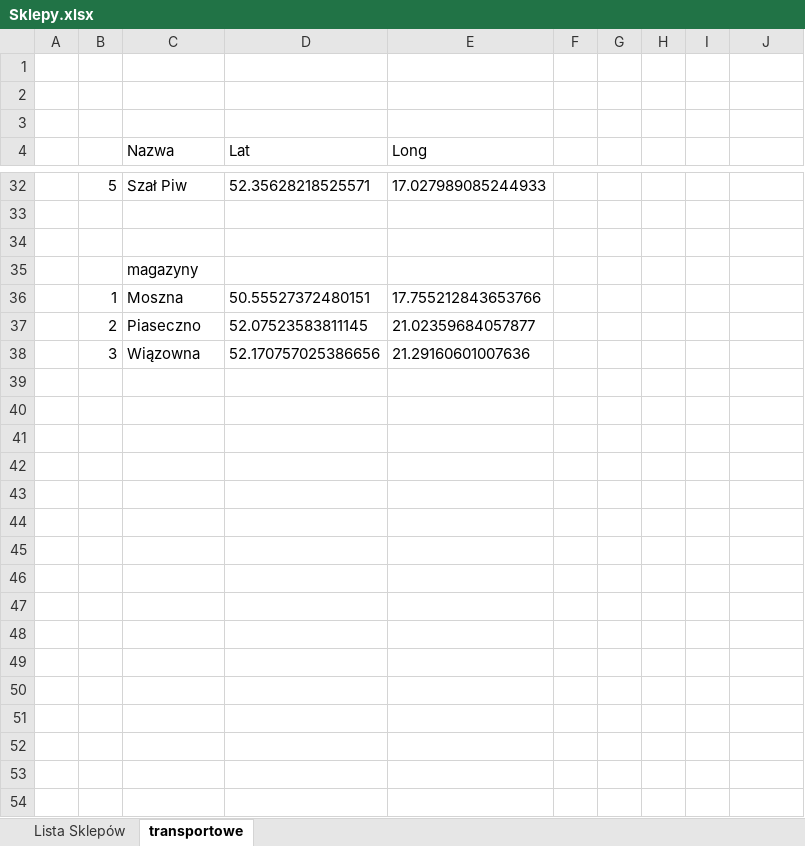
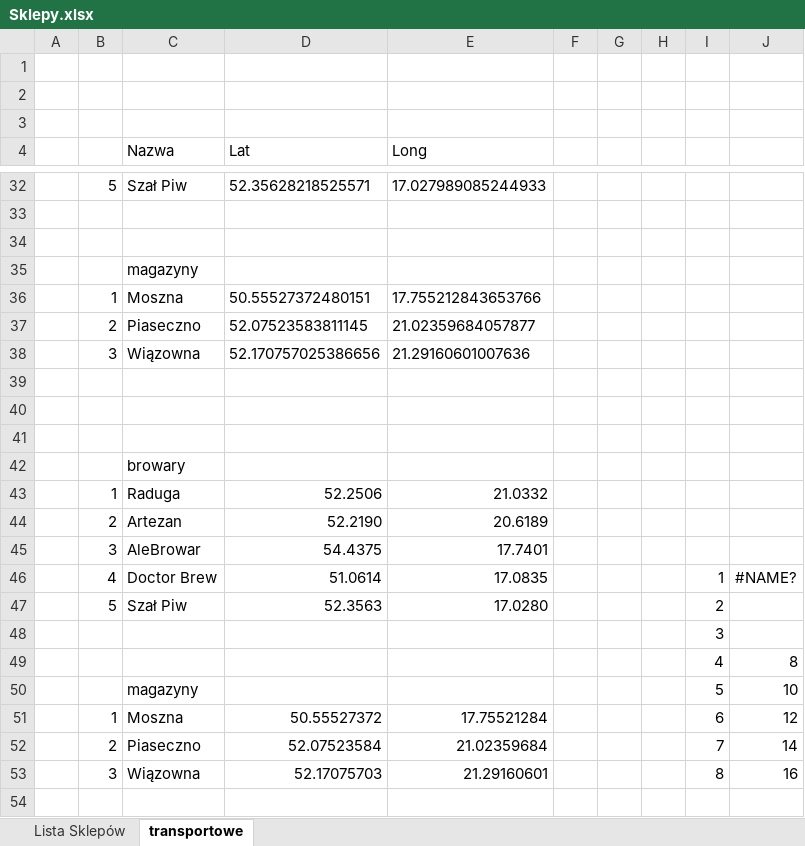
Before and after one commit to Hubert97/WSYZProjekt, an Excel workbook: Sklepy.xlsx, sheet transportowe, drawn as a sheet; only a part is shown, gaps mark what is left out; values as stored, in another font and other column widths than the file's, no borders; the diff covers the shown part only; the diff names each change by its address in the sheet, - before the commit and + after, or states it on an @@ line.

Commit message:
aktualizacja odleglosci

```diff
--- a/Sklepy.xlsx (sheet transportowe)
+++ b/Sklepy.xlsx (sheet transportowe)
+row 39: (empty)
+row 40: (empty)
+row 41: (empty)
+row 42:  |  | browary
+row 43:  | 1 | Raduga | 52.2506 | 21.0332
+row 44:  | 2 | Artezan | 52.2190 | 20.6189
+row 45:  | 3 | AleBrowar | 54.4375 | 17.7401
+row 46:  | 4 | Doctor Brew | 51.0614 | 17.0835 |  |  |  | 1 | #NAME?
+row 47:  | 5 | Szał Piw | 52.3563 | 17.0280 |  |  |  | 2
+row 48:  |  |  |  |  |  |  |  | 3
+row 49:  |  |  |  |  |  |  |  | 4 | 8
+row 50:  |  | magazyny |  |  |  |  |  | 5 | 10
+row 51:  | 1 | Moszna | 50.55527372 | 17.75521284 |  |  |  | 6 | 12
+row 52:  | 2 | Piaseczno | 52.07523584 | 21.02359684 |  |  |  | 7 | 14
+row 53:  | 3 | Wiązowna | 52.17075703 | 21.29160601 |  |  |  | 8 | 16
+row 54: (empty)
```
Also changed, not shown: 19 added rows elsewhere in this sheet.
